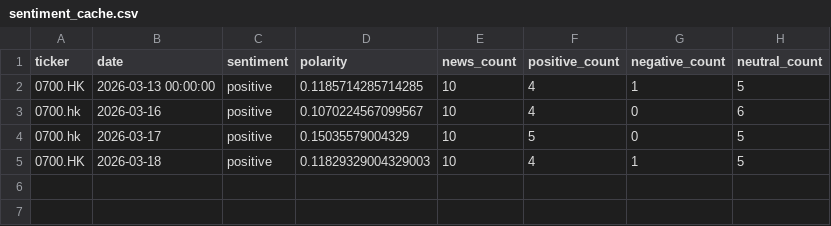
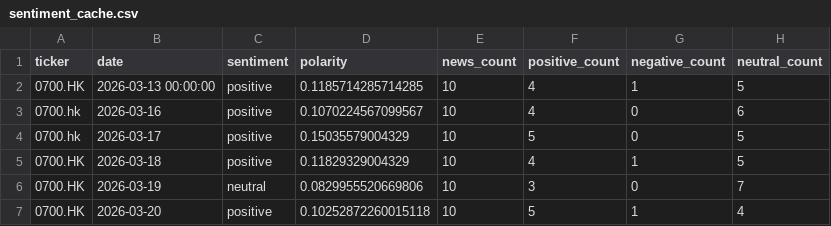
Before and after one commit to Johnnyhooyo/stock_analyze, a CSV file: data/sentiment/sentiment_cache.csv, drawn as a sheet.

```diff
--- a/data/sentiment/sentiment_cache.csv
+++ b/data/sentiment/sentiment_cache.csv
@@ -4,2 +4,4 @@ ticker,date,sentiment,polarity,news_count,positive_count,negative_count,neutral_
 0700.hk,2026-03-17,positive,0.15035579004329,10,5,0,5
-0700.HK,2026-03-18,positive,0.11829329004329003,10,4,1,5
+0700.HK,2026-03-18,positive,0.11829329004329,10,4,1,5
+0700.HK,2026-03-19,neutral,0.0829955520669806,10,3,0,7
+0700.HK,2026-03-20,positive,0.10252872260015118,10,5,1,4
```
Also changed, not shown: data/trends/tencent_trends.csv, 27 other files.
